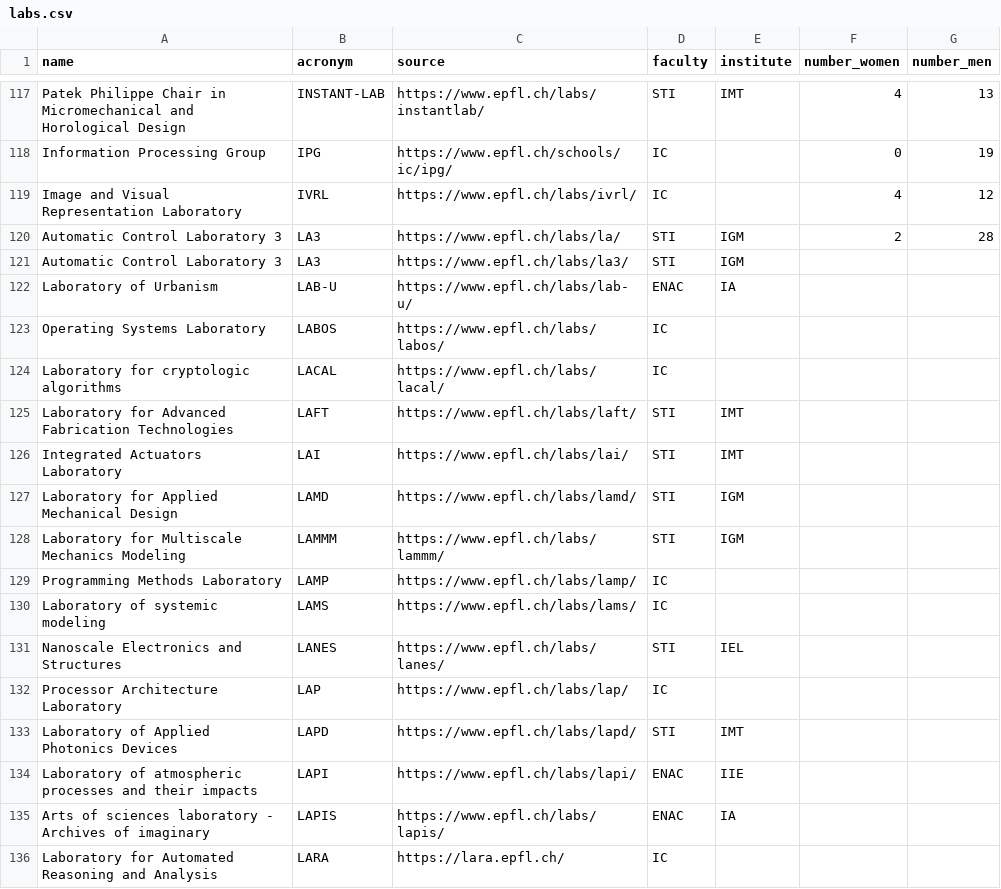
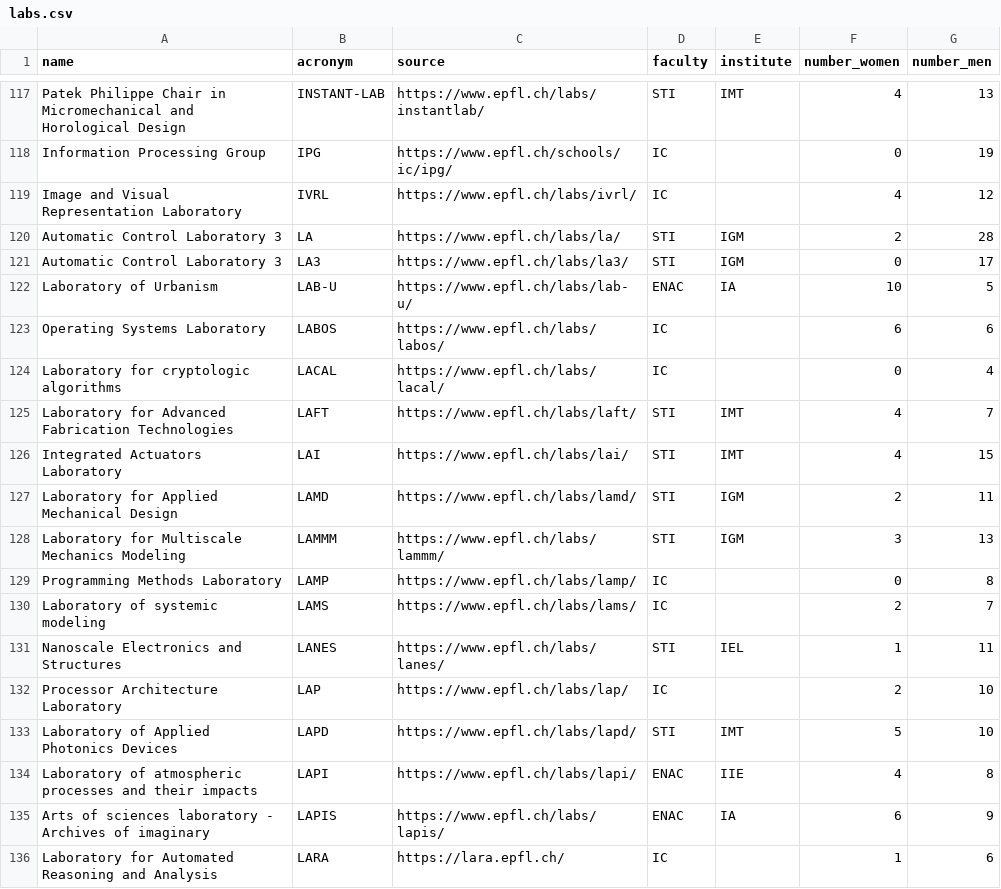
Before and after one commit to SabrinaKall/EPFL_Equal_Labs, a CSV file: db/labs.csv, drawn as a sheet; only a part is shown, gaps mark what is left out; the diff covers the shown part only.

Commit message:
added data + cleaned up sorting

```diff
--- a/db/labs.csv
+++ b/db/labs.csv
@@ -119,18 +119,18 @@ Information Processing Group,IPG,https://www.epfl.ch/schools/ic/ipg/,IC,,0,19,,
 Image and Visual Representation Laboratory,IVRL,https://www.epfl.ch/labs/ivrl/,IC,,4,12,,
-Automatic Control Laboratory 3,LA3,https://www.epfl.ch/labs/la/,STI,IGM,2,28,,
-Automatic Control Laboratory 3,LA3,https://www.epfl.ch/labs/la3/,STI,IGM,,,,
-Laboratory of Urbanism,LAB-U,https://www.epfl.ch/labs/lab-u/,ENAC,IA,,,,
-Operating Systems Laboratory,LABOS,https://www.epfl.ch/labs/labos/,IC,,,,,
-Laboratory for cryptologic algorithms,LACAL,https://www.epfl.ch/labs/lacal/,IC,,,,,
-Laboratory for Advanced Fabrication Technologies,LAFT,https://www.epfl.ch/labs/laft/,STI,IMT,,,,
-Integrated Actuators Laboratory,LAI,https://www.epfl.ch/labs/lai/,STI,IMT,,,,
-Laboratory for Applied Mechanical Design,LAMD,https://www.epfl.ch/labs/lamd/,STI,IGM,,,,
-Laboratory for Multiscale Mechanics Modeling,LAMMM,https://www.epfl.ch/labs/lammm/,STI,IGM,,,,
-Programming Methods Laboratory,LAMP,https://www.epfl.ch/labs/lamp/,IC,,,,,
-Laboratory of systemic modeling,LAMS,https://www.epfl.ch/labs/lams/,IC,,,,,
-Nanoscale Electronics and Structures,LANES,https://www.epfl.ch/labs/lanes/,STI,IEL,,,,
-Processor Architecture Laboratory,LAP,https://www.epfl.ch/labs/lap/,IC,,,,,
-Laboratory of Applied Photonics Devices,LAPD,https://www.epfl.ch/labs/lapd/,STI,IMT,,,,
-Laboratory  of  atmospheric  processes  and  their  impacts,LAPI,https://www.epfl.ch/labs/lapi/,ENAC,IIE,,,,
-Arts of sciences laboratory - Archives of imaginary,LAPIS,https://www.epfl.ch/labs/lapis/,ENAC,IA,,,,
-Laboratory for Automated Reasoning and Analysis,LARA,https://lara.epfl.ch/,IC,,,,,
+Automatic Control Laboratory 3,LA,https://www.epfl.ch/labs/la/,STI,IGM,2,28,,
+Automatic Control Laboratory 3,LA3,https://www.epfl.ch/labs/la3/,STI,IGM,0,17,,
+Laboratory of Urbanism,LAB-U,https://www.epfl.ch/labs/lab-u/,ENAC,IA,10,5,,
+Operating Systems Laboratory,LABOS,https://www.epfl.ch/labs/labos/,IC,,6,6,,
+Laboratory for cryptologic algorithms,LACAL,https://www.epfl.ch/labs/lacal/,IC,,0,4,,
+Laboratory for Advanced Fabrication Technologies,LAFT,https://www.epfl.ch/labs/laft/,STI,IMT,4,7,,
+Integrated Actuators Laboratory,LAI,https://www.epfl.ch/labs/lai/,STI,IMT,4,15,,
+Laboratory for Applied Mechanical Design,LAMD,https://www.epfl.ch/labs/lamd/,STI,IGM,2,11,,
+Laboratory for Multiscale Mechanics Modeling,LAMMM,https://www.epfl.ch/labs/lammm/,STI,IGM,3,13,,
+Programming Methods Laboratory,LAMP,https://www.epfl.ch/labs/lamp/,IC,,0,8,,
+Laboratory of systemic modeling,LAMS,https://www.epfl.ch/labs/lams/,IC,,2,7,,
+Nanoscale Electronics and Structures,LANES,https://www.epfl.ch/labs/lanes/,STI,IEL,1,11,,
+Processor Architecture Laboratory,LAP,https://www.epfl.ch/labs/lap/,IC,,2,10,,
+Laboratory of Applied Photonics Devices,LAPD,https://www.epfl.ch/labs/lapd/,STI,IMT,5,10,,
+Laboratory  of  atmospheric  processes  and  their  impacts,LAPI,https://www.epfl.ch/labs/lapi/,ENAC,IIE,4,8,,
+Arts of sciences laboratory - Archives of imaginary,LAPIS,https://www.epfl.ch/labs/lapis/,ENAC,IA,6,9,,
+Laboratory for Automated Reasoning and Analysis,LARA,https://lara.epfl.ch/,IC,,1,6,,
```
Also changed, not shown: 28 edited cells elsewhere in this file, 1 other file.
